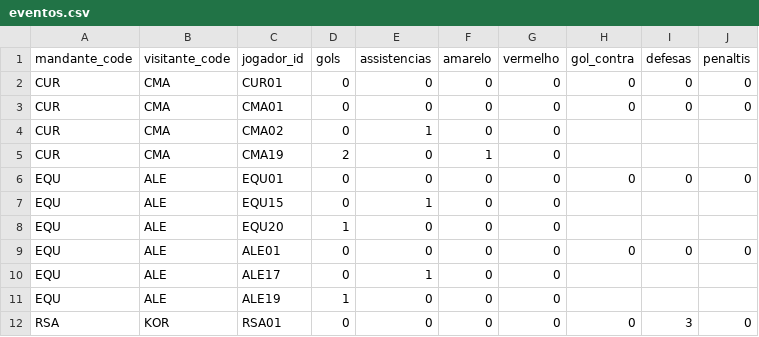
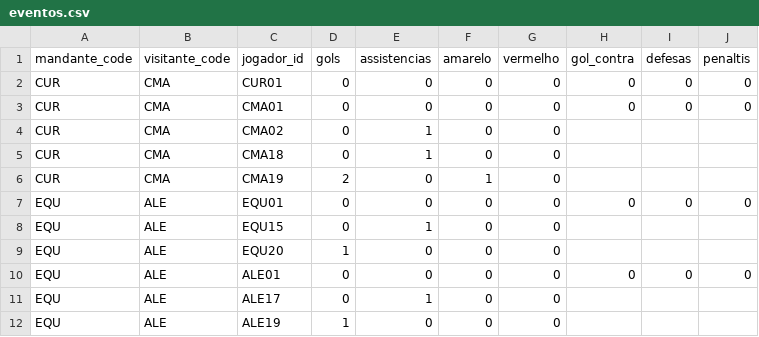
Before and after one commit to dttjader/tabcopa26, a CSV file: public/eventos.csv, drawn as a sheet; only a part is shown; the shorter side is filled out with more unchanged rows; the diff names each change by its address in the sheet, - before the commit and + after, or states it on an @@ line.

Commit message:
G55-56-4

```diff
--- a/public/eventos.csv
+++ b/public/eventos.csv
+row 5: CUR | CMA | CMA18 | 0 | 1 | 0 | 0
```
